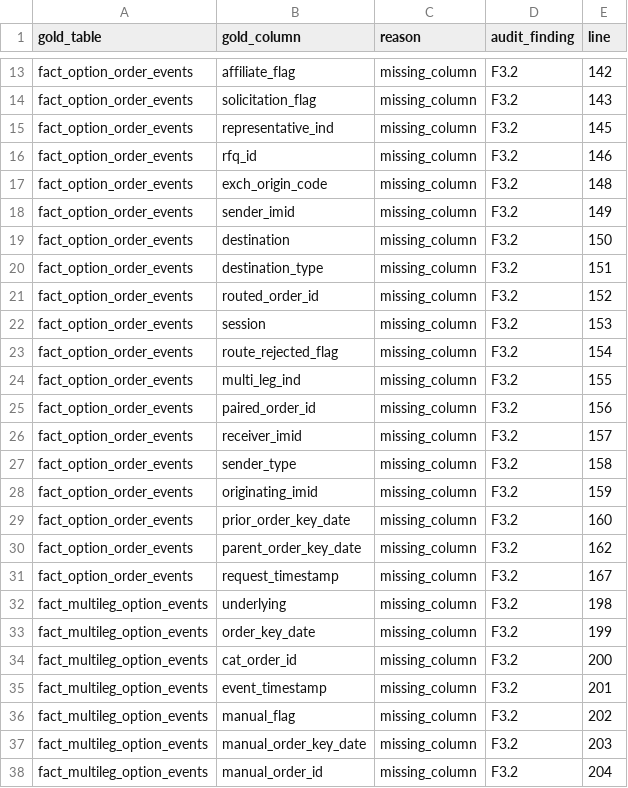
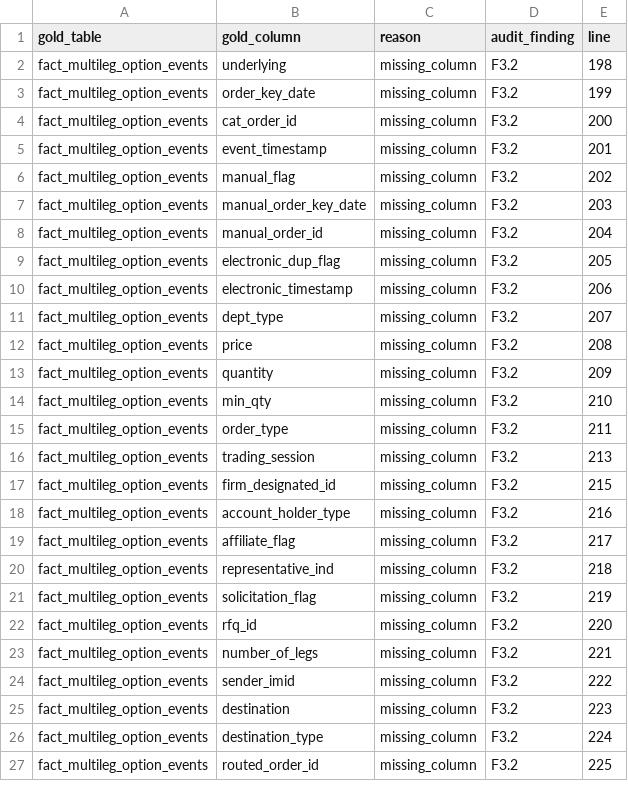
Before and after one commit to jamezycesar-collab/cat-data-model, a CSV file: guardrails/known_field_mapping_gaps.csv, drawn as a sheet; only a part is shown, gaps mark what is left out; the shorter side is filled out with more unchanged rows; the diff covers the shown part only; the diff names each change by its address in the sheet, - before the commit and + after, or states it on an @@ line.

Commit message:
Tier 17.4: F3.2 closure sub-tier 4 - fact_option_order_events columns (30 cols) (#22)
Fourth sub-tier of WS2 F3.2 follow-on. Largest single addition
in the F3.2 closure: 30 spec-mapping columns added to
gold.fact_option_order_events across all four dialects (Delta,
Hive, Fabric Lakehouse, Fabric Warehouse).

Column groups:
  - Order key + timestamps (2): order_key_date, event_timestamp
  - Manual event flags (5): manual_flag, manual_order_key_date,
    manual_order_id, electronic_dup_flag, electronic_timestamp
  - Order metadata (6): dept_type, min_qty, solicitation_flag,
    rfq_id, representative_ind, exch_origin_code
  - Party / account (3): firm_designated_id, account_holder_type,
    affiliate_flag
  - Routing (11): sender_imid, receiver_imid, sender_type,
    originating_imid, destination, destination_type,
    routed_order_id, session, route_rejected_flag, multi_leg_ind,
    paired_order_id
  - Modify / parent linkage (3): prior_order_key_date,
    parent_order_key_date, request_timestamp

All 30 columns PDF-verified against CAT IM v4.1.0r15 sections
5.1.1, 5.1.3, 5.1.4, 5.1.6.1, and 5.1.7. No mapping CSV
section-ref corrections needed (all 30 passed verification
with OK status).

Mirrors the equity fact_order_events structure introduced in
Tier 16 (30 cols here is a subset of the 59 in equity equivalent).

Lesson-learned (tooling debt tracked separately): Hive variant
uses '-- section ...' line comments rather than per-column
COMMENT 'string' clauses, because the validator's CREATE TABLE
regex treats COMMENT as a body terminator and silently truncated
column discovery on first attempt.

Allowlist:
  known_field_mapping_gaps.csv: 81 -> 51 rows (-30)
  F3.2 remaining: 51 (was 81; only fact_multileg_option_events left)
  F3.1 phantom-table: 0 (unchanged, cleared in Tier 13-16)

All 8 guardrails pass.

```diff
--- a/guardrails/known_field_mapping_gaps.csv
+++ b/guardrails/known_field_mapping_gaps.csv
-row 13: fact_option_order_events | affiliate_flag | missing_column | F3.2 | 142
-row 14: fact_option_order_events | solicitation_flag | missing_column | F3.2 | 143
-row 15: fact_option_order_events | representative_ind | missing_column | F3.2 | 145
-row 16: fact_option_order_events | rfq_id | missing_column | F3.2 | 146
-row 17: fact_option_order_events | exch_origin_code | missing_column | F3.2 | 148
-row 18: fact_option_order_events | sender_imid | missing_column | F3.2 | 149
-row 19: fact_option_order_events | destination | missing_column | F3.2 | 150
-row 20: fact_option_order_events | destination_type | missing_column | F3.2 | 151
-row 21: fact_option_order_events | routed_order_id | missing_column | F3.2 | 152
-row 22: fact_option_order_events | session | missing_column | F3.2 | 153
-row 23: fact_option_order_events | route_rejected_flag | missing_column | F3.2 | 154
-row 24: fact_option_order_events | multi_leg_ind | missing_column | F3.2 | 155
-row 25: fact_option_order_events | paired_order_id | missing_column | F3.2 | 156
-row 26: fact_option_order_events | receiver_imid | missing_column | F3.2 | 157
-row 27: fact_option_order_events | sender_type | missing_column | F3.2 | 158
-row 28: fact_option_order_events | originating_imid | missing_column | F3.2 | 159
-row 29: fact_option_order_events | prior_order_key_date | missing_column | F3.2 | 160
-row 30: fact_option_order_events | parent_order_key_date | missing_column | F3.2 | 162
-row 31: fact_option_order_events | request_timestamp | missing_column | F3.2 | 167
```
Also changed, not shown: 11 removed rows elsewhere in this file, 5 other files.
